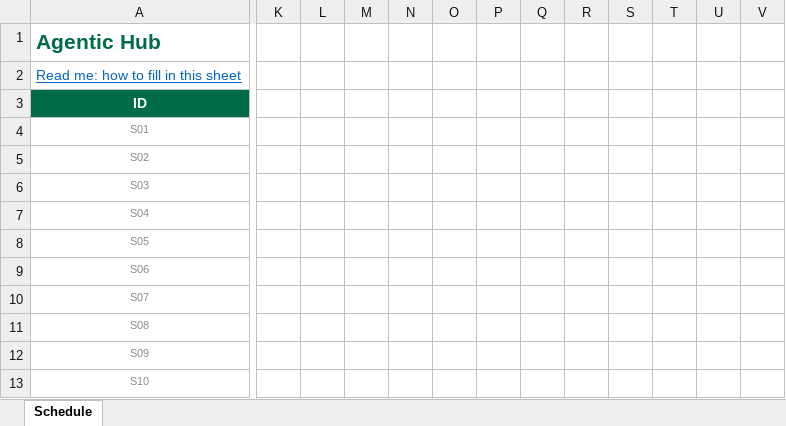
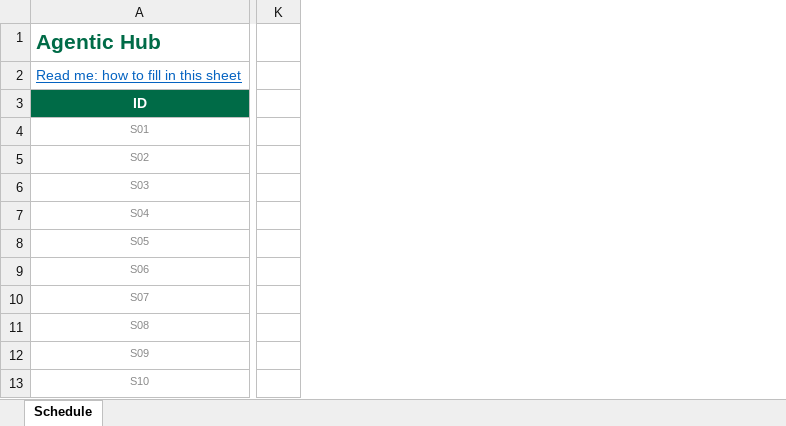
Before and after one commit to efdevcon/monorepo, an Excel workbook: devcon/public/community-hubs-templates/Agentic-Hub.xlsx, sheet Schedule, drawn as a sheet; only a part is shown, gaps mark what is left out; values as stored, in another font and other column widths than the file's, no borders; removed rows and columns are numbered as before the commit, all else as after; the diff covers the shown part only; the diff names each change by its address in the sheet, - before the commit and + after, or states it on an @@ line.

Commit message:
Community Hubs: hourly live export of the hub sheets
- fileverse-live-export.yml reads every hub dSheet's live state (COMMUNITY_HUB_SHEETS secret) and commits devcon-api/data/community-hubs/sheets.json with [skip deploy]
- devcon-api reads that file from GitHub instead of Fileverse; COMMUNITY_HUB_SHEETS env no longer used
- Format "Break" rows are left out of the hubs bundle
- templates: visible, extendable time list in column K

```diff
--- a/devcon/public/community-hubs-templates/Agentic-Hub.xlsx (sheet Schedule)
+++ b/devcon/public/community-hubs-templates/Agentic-Hub.xlsx (sheet Schedule)
-column K, empty
-column L, empty
-column M, empty
-column N, empty
-column O, empty
-column P, empty
-column Q, empty
-column R, empty
-column S, empty
-column T, empty
-column U, empty
-column V, empty
+column K, empty
```
Also changed, not shown: 13 removed columns elsewhere in this sheet, devcon/public/community-hubs-templates/Aggregation-Hub.xlsx, devcon/public/community-hubs-templates/DeSci-Hub.xlsx, 22 other files.
